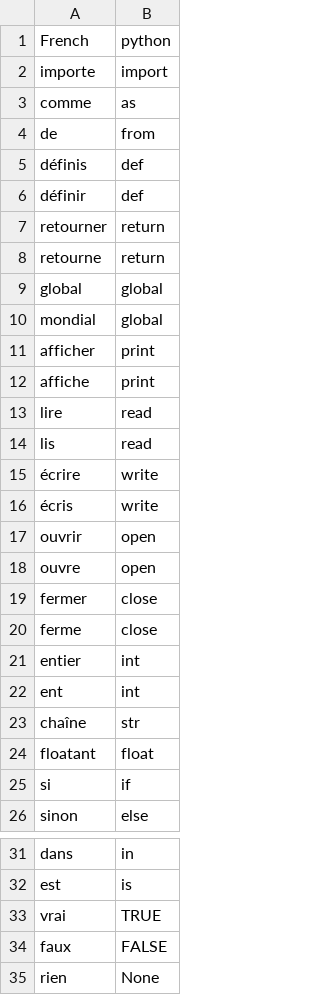
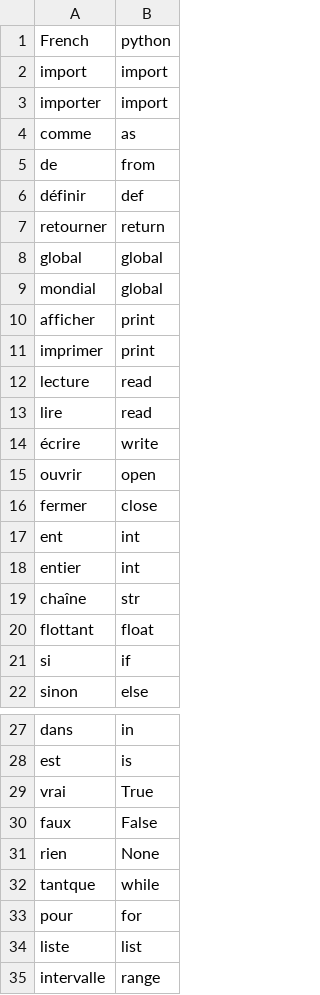
Before and after one commit to yoshinodev/langplusplus, a CSV file: translations/French_python.csv, drawn as a sheet; only a part is shown, gaps mark what is left out; the shorter side is filled out with more unchanged rows; the diff covers the shown part only.

Commit message:
Update translations in French -> Python
- A few wrong translations.
- When very close word (same family, only 1 different letter, same verb), prefer the infinitive over other conjugations.
- A few new translations.

```diff
--- a/translations/French_python.csv
+++ b/translations/French_python.csv
@@ -1,9 +1,8 @@
 French,python
-importe,import
+import,import
+importer,import
 comme,as
 de,from
-définis,def
 définir,def
 retourner,return
-retourne,return
 global,global
@@ -11,15 +10,12 @@ mondial,global
 afficher,print
-affiche,print
+imprimer,print
+lecture,read
 lire,read
-lis,read
 écrire,write
-écris,write
 ouvrir,open
-ouvre,open
 fermer,close
-ferme,close
+ent,int
 entier,int
-ent,int
 chaîne,str
-floatant,float
+flottant,float
 si,if
@@ -32,4 +28,4 @@ dans,in
 est,is
-vrai,TRUE
-faux,FALSE
+vrai,True
+faux,False
 rien,None
```
Also changed, not shown: 4 removed rows and 1 edited cell elsewhere in this file.
